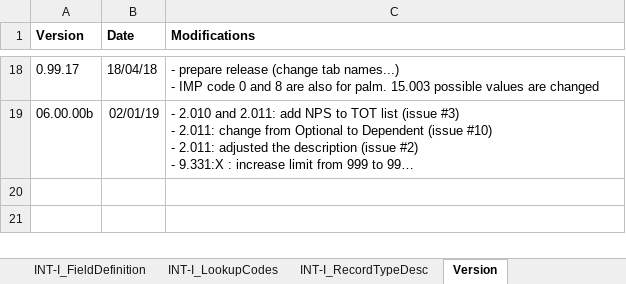
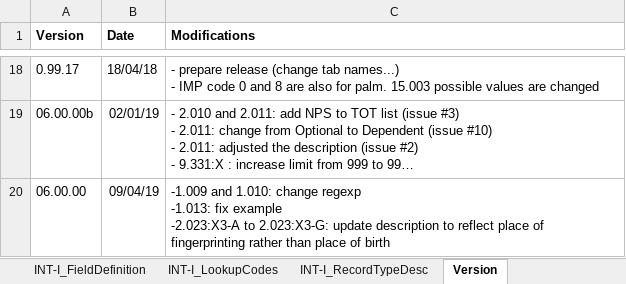
Before and after one commit to INTERPOL-Innovation-Centre/ANSI-NIST-XML-ITL-Implementation, an Excel workbook: MRT/MRT_INT-I.xlsx, sheet Version, drawn as a sheet; only a part is shown, gaps mark what is left out; long unchanged cells end in …; values as stored, in another font and other column widths than the file's, no borders; ↵ is a line break in a cell; the diff names each change by its address in the sheet, - before the commit and + after, or states it on an @@ line.

Commit message:
New version of MRTs

```diff
--- a/MRT/MRT_INT-I.xlsx (sheet Version)
+++ b/MRT/MRT_INT-I.xlsx (sheet Version)
+row 20: 06.00.00 | 09/04/19 | -1.009 and 1.010: change regexp ↵ -1.013: fix example ↵ -2.023:X3-A to 2.023:X3-G: update description to reflect place of fingerprinting rather than place of birth
```
Also changed, not shown: sheet INT-I_FieldDefinition, charts or pictures, 3 other files.
